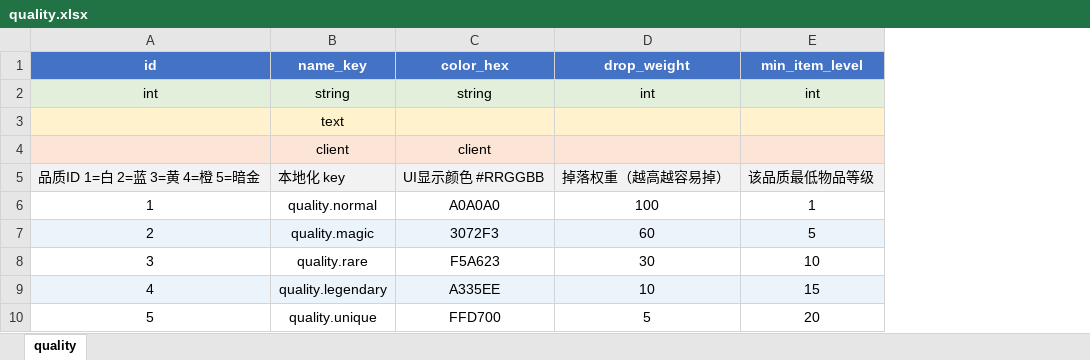
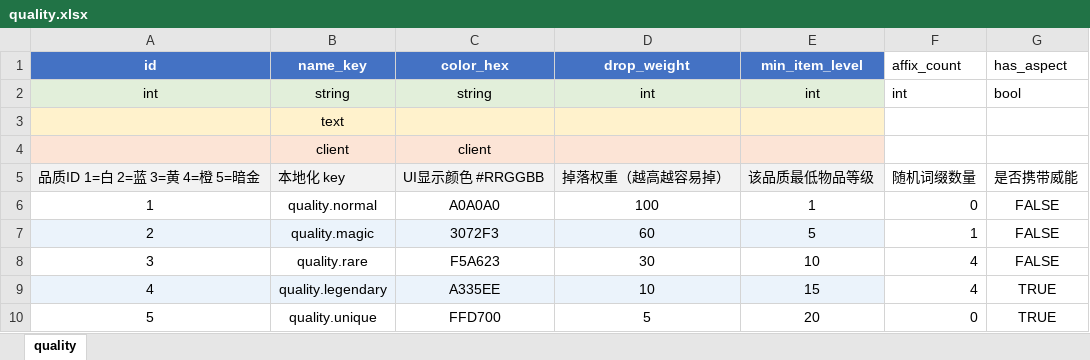
Before and after one commit to fhy1227/hope, an Excel workbook: tools/config/quality.xlsx, sheet quality, drawn as a sheet; values as stored, in another font and other column widths than the file's, no borders; the diff names each change by its address in the sheet, - before the commit and + after, or states it on an @@ line.

```diff
--- a/tools/config/quality.xlsx (sheet quality)
+++ b/tools/config/quality.xlsx (sheet quality)
+column F (affix_count), rows 2-10: int |  |  | 随机词缀数量 | 0 | 1 | 4 | 4 | 0
+column G (has_aspect), rows 2-10: bool |  |  | 是否携带威能 | FALSE | FALSE | FALSE | TRUE | TRUE
```
Also changed, not shown: tools/config/item.xlsx, 47 other files.
